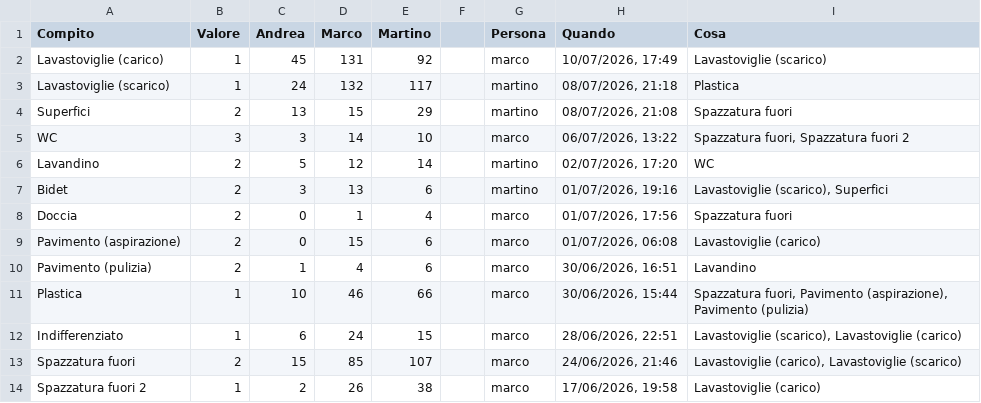
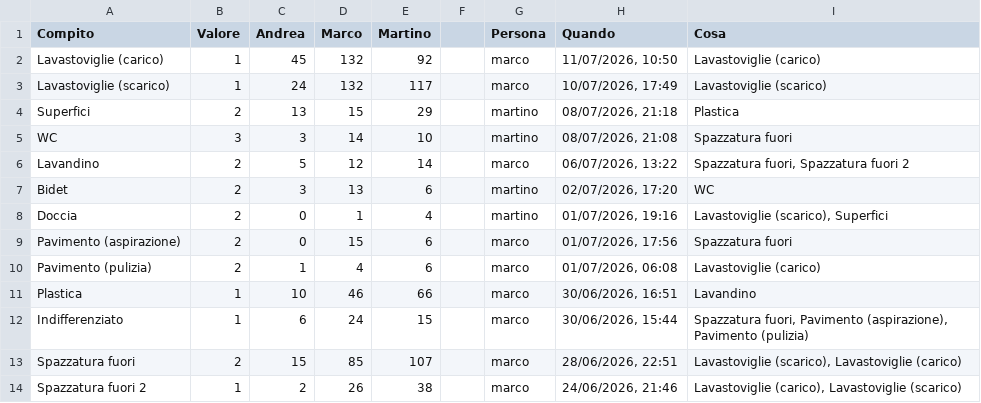
Before and after one commit to BertrandPouget/litpii, a CSV file: data/chores.csv, drawn as a sheet; only a part is shown; the diff covers the shown part only.

Commit message:
Update chores for marco

```diff
--- a/data/chores.csv
+++ b/data/chores.csv
@@ -1,14 +1,14 @@
 Compito,Valore,Andrea,Marco,Martino,,Persona,Quando,Cosa
-Lavastoviglie (carico),1,45,131,92,,marco,"10/07/2026, 17:49",Lavastoviglie (scarico)
-Lavastoviglie (scarico),1,24,132,117,,martino,"08/07/2026, 21:18",Plastica
-Superfici,2,13,15,29,,martino,"08/07/2026, 21:08",Spazzatura fuori
-WC,3,3,14,10,,marco,"06/07/2026, 13:22","Spazzatura fuori, Spazzatura fuori 2"
-Lavandino,2,5,12,14,,martino,"02/07/2026, 17:20",WC
-Bidet,2,3,13,6,,martino,"01/07/2026, 19:16","Lavastoviglie (scarico), Superfici"
-Doccia,2,0,1,4,,marco,"01/07/2026, 17:56",Spazzatura fuori
-Pavimento (aspirazione),2,0,15,6,,marco,"01/07/2026, 06:08",Lavastoviglie (carico)
-Pavimento (pulizia),2,1,4,6,,marco,"30/06/2026, 16:51",Lavandino
-Plastica,1,10,46,66,,marco,"30/06/2026, 15:44","Spazzatura fuori, Pavimento (aspirazione), Pavimento (pulizia)"
-Indifferenziato,1,6,24,15,,marco,"28/06/2026, 22:51","Lavastoviglie (scarico), Lavastoviglie (carico)"
-Spazzatura fuori,2,15,85,107,,marco,"24/06/2026, 21:46","Lavastoviglie (carico), Lavastoviglie (scarico)"
-Spazzatura fuori 2,1,2,26,38,,marco,"17/06/2026, 19:58",Lavastoviglie (carico)
+Lavastoviglie (carico),1,45,132,92,,marco,"11/07/2026, 10:50",Lavastoviglie (carico)
+Lavastoviglie (scarico),1,24,132,117,,marco,"10/07/2026, 17:49",Lavastoviglie (scarico)
+Superfici,2,13,15,29,,martino,"08/07/2026, 21:18",Plastica
+WC,3,3,14,10,,martino,"08/07/2026, 21:08",Spazzatura fuori
+Lavandino,2,5,12,14,,marco,"06/07/2026, 13:22","Spazzatura fuori, Spazzatura fuori 2"
+Bidet,2,3,13,6,,martino,"02/07/2026, 17:20",WC
+Doccia,2,0,1,4,,martino,"01/07/2026, 19:16","Lavastoviglie (scarico), Superfici"
+Pavimento (aspirazione),2,0,15,6,,marco,"01/07/2026, 17:56",Spazzatura fuori
+Pavimento (pulizia),2,1,4,6,,marco,"01/07/2026, 06:08",Lavastoviglie (carico)
+Plastica,1,10,46,66,,marco,"30/06/2026, 16:51",Lavandino
+Indifferenziato,1,6,24,15,,marco,"30/06/2026, 15:44","Spazzatura fuori, Pavimento (aspirazione), Pavimento (pulizia)"
+Spazzatura fuori,2,15,85,107,,marco,"28/06/2026, 22:51","Lavastoviglie (scarico), Lavastoviglie (carico)"
+Spazzatura fuori 2,1,2,26,38,,marco,"24/06/2026, 21:46","Lavastoviglie (carico), Lavastoviglie (scarico)"
```
Also changed, not shown: 1 added row and 5 edited cells elsewhere in this file.
